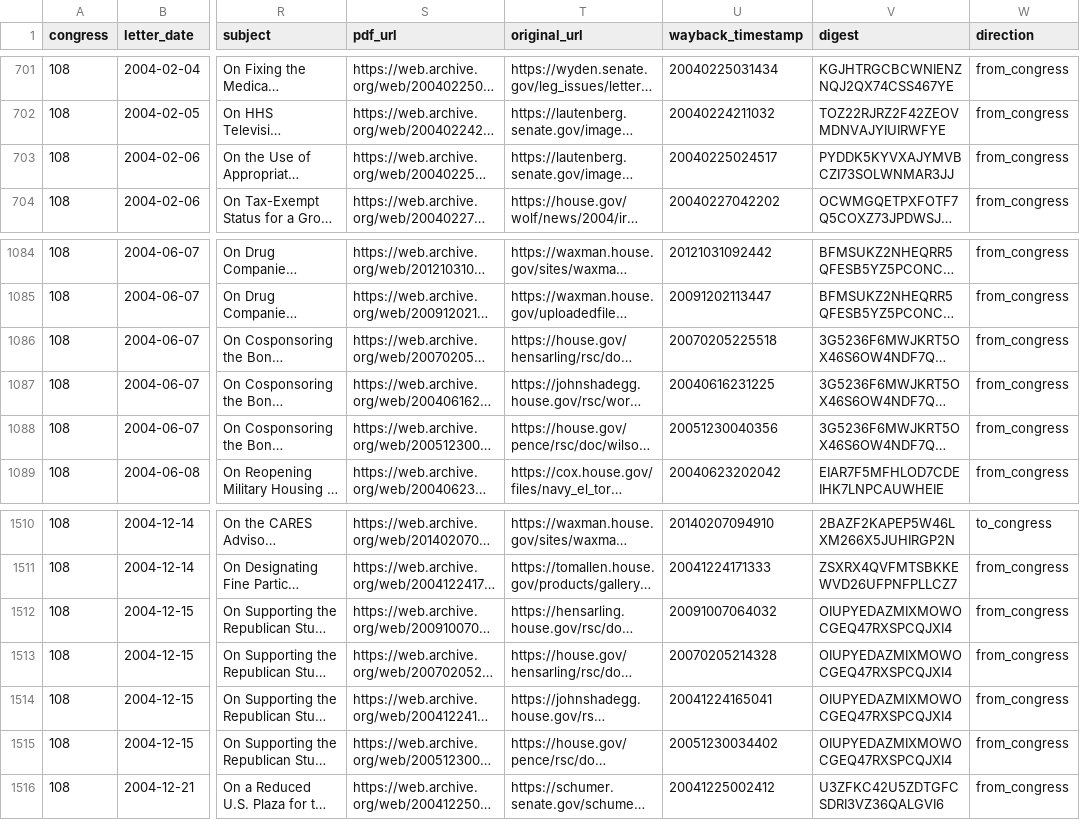
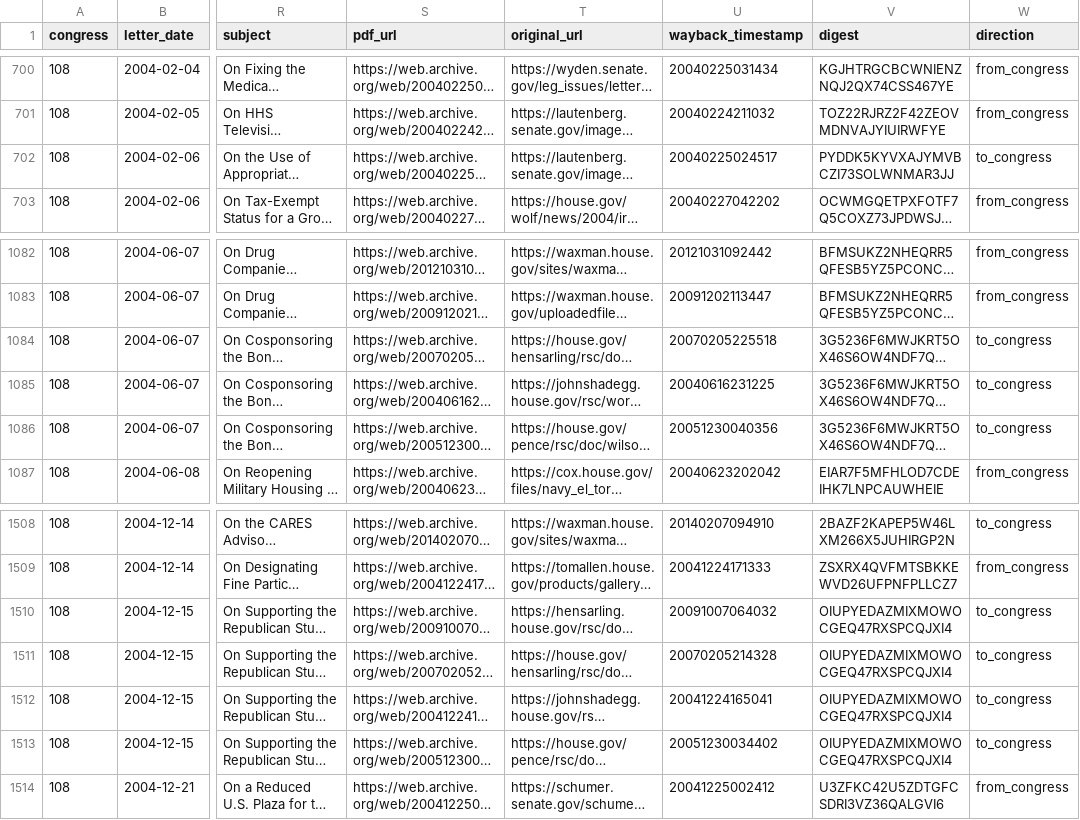
Before and after one commit to Robin-IA/Explorer-Congressional-Letters-108, a CSV file: data/letters-from-congress-108th.csv, drawn as a sheet; only a part is shown, gaps mark what is left out; long unchanged cells end in …; addresses are those after the commit; the diff covers the shown part only; the diff names each change by its address in the sheet, - before the commit and + after, or states it on an @@ line.

```diff
--- a/data/letters-from-congress-108th.csv
+++ b/data/letters-from-congress-108th.csv
-W702 (direction): from_congress
+W702 (direction): to_congress
-W1084:W1086 (direction): from_congress
+W1084:W1086 (direction): to_congress
-W1510:W1513 (direction): from_congress
+W1510:W1513 (direction): to_congress
```
Also changed, not shown: 2 removed rows and 12 edited cells elsewhere in this file, 10 other files.
